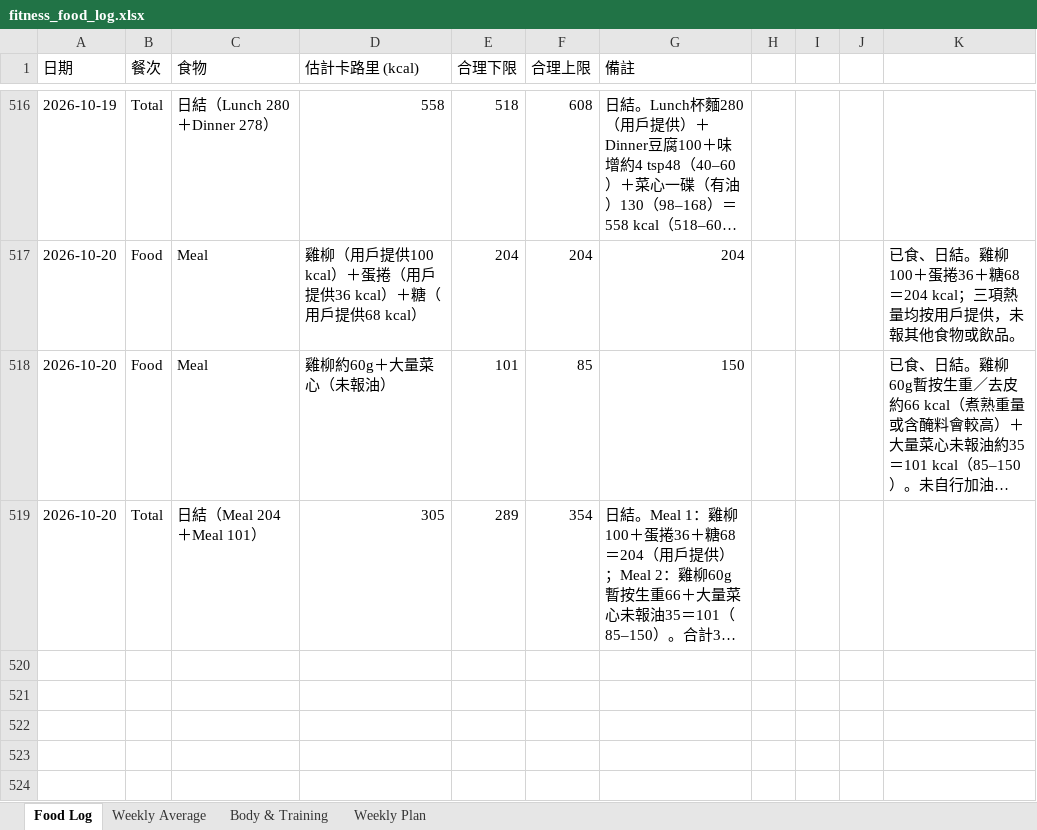
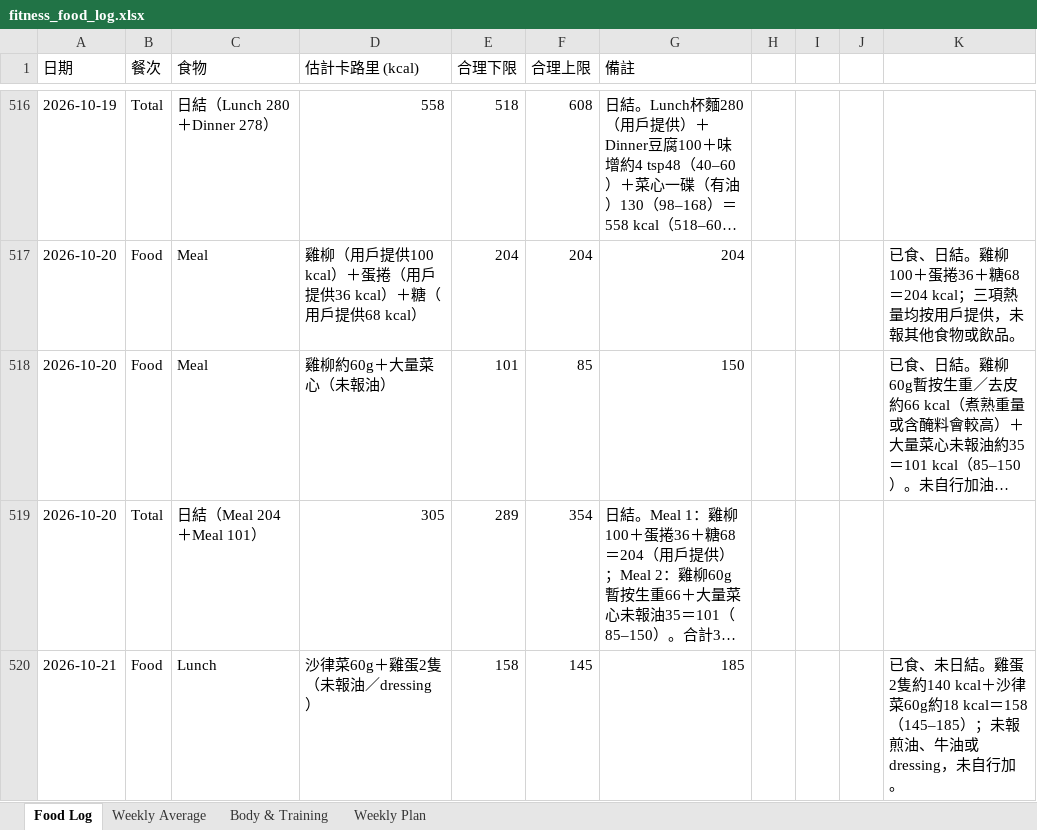
Before and after one commit to buzz-knittinpix/melodycheng622-cmyk.github.io, an Excel workbook: data/fitness_food_log.xlsx, sheet Food Log, drawn as a sheet; only a part is shown, gaps mark what is left out; long unchanged cells end in …; values as stored, in another font and other column widths than the file's, no borders; the diff names each change by its address in the sheet, - before the commit and + after, or states it on an @@ line.

Commit message:
Log Oct 21 lunch

```diff
--- a/data/fitness_food_log.xlsx (sheet Food Log)
+++ b/data/fitness_food_log.xlsx (sheet Food Log)
+row 520: 2026-10-21 | Food | Lunch | 沙律菜60g＋雞蛋2隻（未報油／dressing） | 158 | 145 | 185 |  |  |  | 已食、未日結。雞蛋2隻約140 kcal＋沙律菜60g約18 kcal＝158（145–185）；未報煎油、牛油或 dressing，未自行加。
```
Also changed, not shown: 3 other files.
